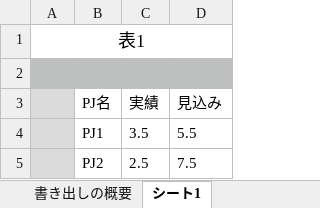
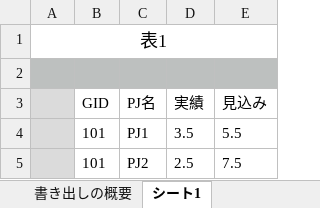
Before and after one commit to keita-hino/Summary_Excel, an Excel workbook: target_folder/test2.xlsx, sheet シート1, drawn as a sheet; values as stored, in another font and other column widths than the file's, no borders; the diff names each change by its address in the sheet, - before the commit and + after, or states it on an @@ line.

```diff
--- a/target_folder/test2.xlsx (sheet シート1)
+++ b/target_folder/test2.xlsx (sheet シート1)
+column B (GID), rows 4-5: 101 | 101
```
Also changed, not shown: output_file/output.xlsx, target_folder/test3.xlsx, 7 other files.
